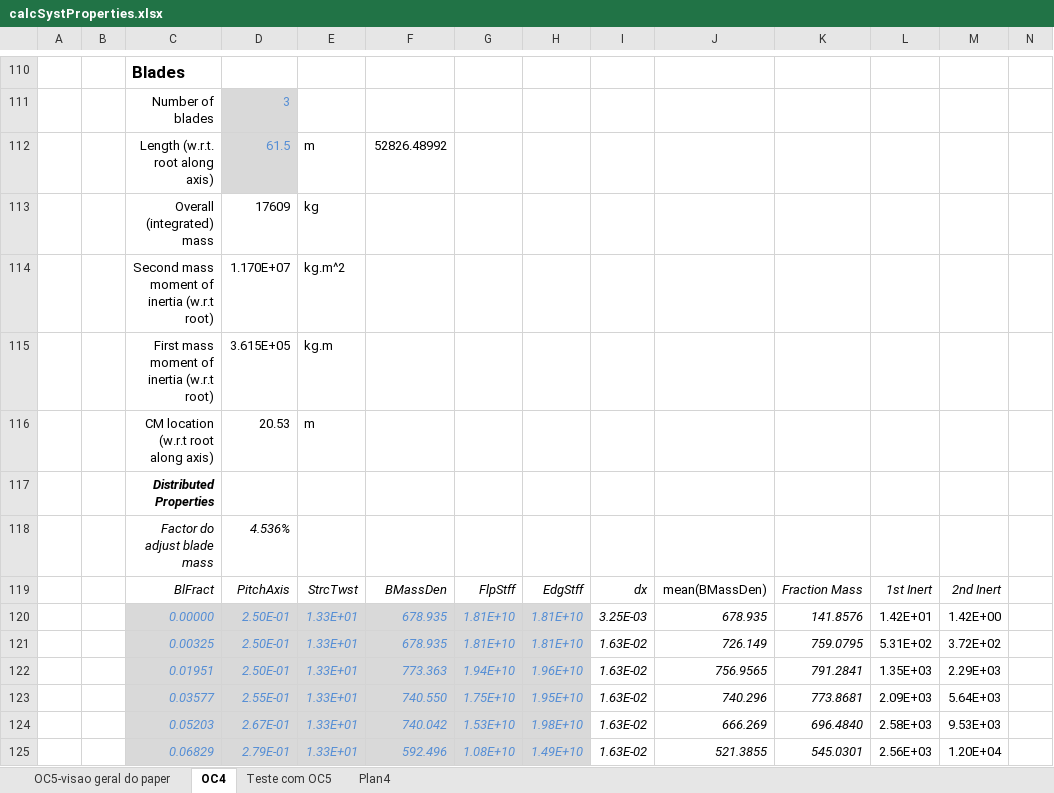
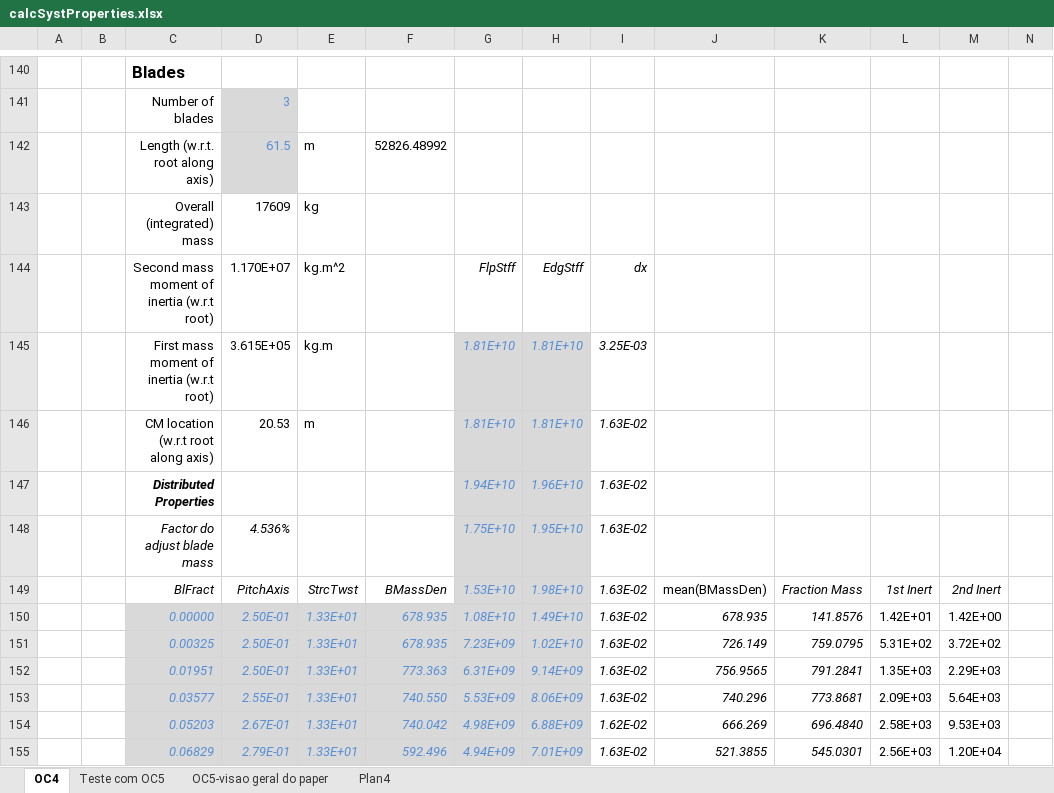
Before and after one commit to lucas-carmo/METiS, an Excel workbook: tools/calcSystProperties.xlsx, sheet OC4, drawn as a sheet; only a part is shown, gaps mark what is left out; values as stored, in another font and other column widths than the file's, no borders; removed rows and columns are numbered as before the commit, all else as after; the diff covers the shown part only; the diff names each change by its address in the sheet, - before the commit and + after, or states it on an @@ line.

Commit message:
Bug fixes

```diff
--- a/tools/calcSystProperties.xlsx (sheet OC4)
+++ b/tools/calcSystProperties.xlsx (sheet OC4)
@@ sheet tab order changed: OC4 | Teste com OC5 | OC5-visao geral do paper | Plan4 @@
-G144: (empty)
+G144: FlpStff
-H144: (empty)
+H144: EdgStff
-I144: (empty)
+I144: dx
-G145:G146: (empty)
+G145:G146: 1.81E+10
-G145:H146 fill: none
+G145:H146 fill: #D9D9D9
-H145:H146: (empty)
+H145:H146: 1.81E+10
-I145: (empty)
+I145: 3.25E-03
-I146: (empty)
+I146: 1.63E-02
-row 117:  |  | Distributed Properties
-row 118:  |  | Factor do adjust blade mass | 4.536%
+row 147:  |  | Distributed Properties |  |  |  | 1.94E+10 | 1.96E+10 | 1.63E-02
+row 148:  |  | Factor do adjust blade mass | 4.536% |  |  | 1.75E+10 | 1.95E+10 | 1.63E-02
-G149: FlpStff
+G149: 1.53E+10
@@ G149:H149 fill: none → #D9D9D9, text colour: black → #558ED5 @@
-H149: EdgStff
+H149: 1.98E+10
-I149: dx
+I149: 1.63E-02
-G150: 1.81E+10
+G150: 1.08E+10
-H150: 1.81E+10
+H150: 1.49E+10
-I150: 3.25E-03
+I150: 1.63E-02
-G151: 1.81E+10
+G151: 7.23E+09
-H151: 1.81E+10
+H151: 1.02E+10
-G152: 1.94E+10
+G152: 6.31E+09
-H152: 1.96E+10
+H152: 9.14E+09
-G153: 1.75E+10
+G153: 5.53E+09
-H153: 1.95E+10
+H153: 8.06E+09
-G154: 1.53E+10
+G154: 4.98E+09
-H154: 1.98E+10
+H154: 6.88E+09
-I154: 1.63E-02
+I154: 1.62E-02
-G155: 1.08E+10
+G155: 4.94E+09
-H155: 1.49E+10
+H155: 7.01E+09
```
Also changed, not shown: 40 added rows, 10 removed rows, 191 edited cells and cell formats elsewhere in this sheet, sheet Plan4, formulas that keep their value.
